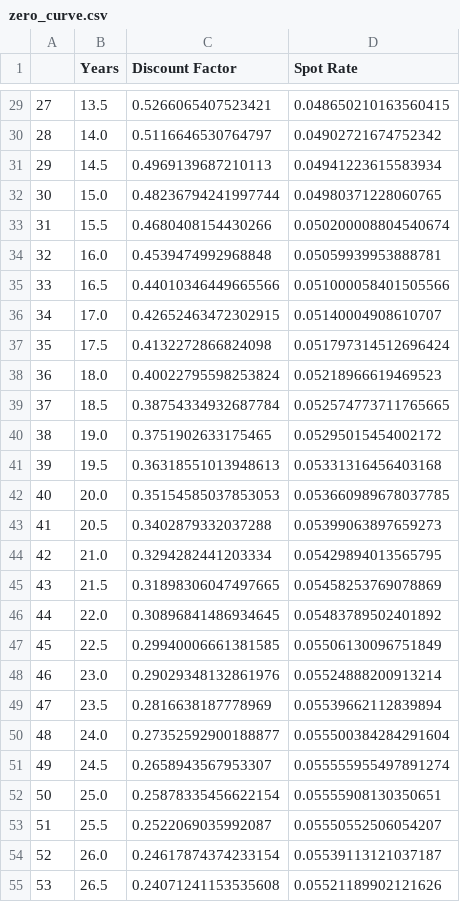
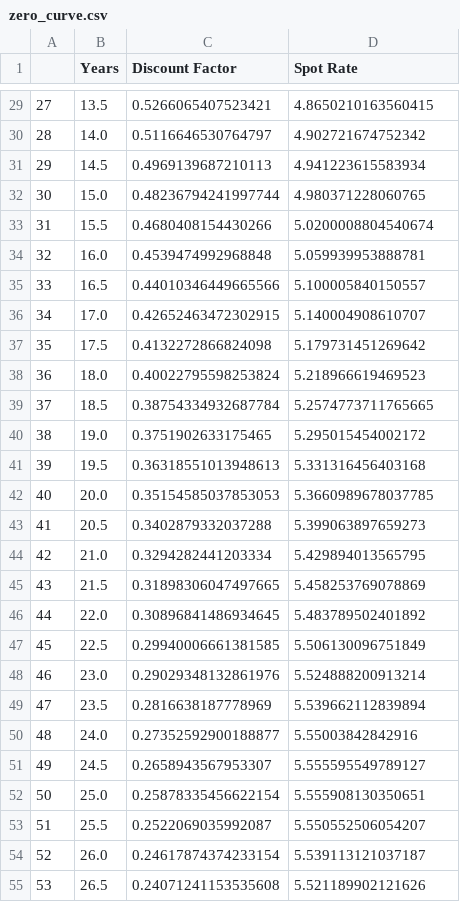
Before and after one commit to gy623/Interest-Rate-Curve-Bootstrapping-and-Stress-Testing, a CSV file: data/zero_curve.csv, drawn as a sheet; only a part is shown, gaps mark what is left out; the diff covers the shown part only.

```diff
--- a/data/zero_curve.csv
+++ b/data/zero_curve.csv
@@ -29,27 +29,27 @@
-27,13.5,0.5266065407523421,0.048650210163560415
-28,14.0,0.5116646530764797,0.04902721674752342
-29,14.5,0.4969139687210113,0.04941223615583934
-30,15.0,0.48236794241997744,0.04980371228060765
-31,15.5,0.4680408154430266,0.050200008804540674
-32,16.0,0.4539474992968848,0.05059939953888781
-33,16.5,0.44010346449665566,0.051000058401505566
-34,17.0,0.42652463472302915,0.05140004908610707
-35,17.5,0.4132272866824098,0.051797314512696424
-36,18.0,0.40022795598253824,0.05218966619469523
-37,18.5,0.38754334932687784,0.052574773711765665
-38,19.0,0.3751902633175465,0.05295015454002172
-39,19.5,0.36318551013948613,0.05331316456403168
-40,20.0,0.35154585037853053,0.053660989678037785
-41,20.5,0.3402879332037288,0.05399063897659273
-42,21.0,0.3294282441203334,0.05429894013565795
-43,21.5,0.31898306047497665,0.05458253769078869
-44,22.0,0.30896841486934645,0.05483789502401892
-45,22.5,0.29940006661381585,0.05506130096751849
-46,23.0,0.29029348132861976,0.05524888200913214
-47,23.5,0.2816638187778969,0.05539662112839894
-48,24.0,0.27352592900188877,0.055500384284291604
-49,24.5,0.2658943567953307,0.055555955497891274
-50,25.0,0.25878335456622154,0.05555908130350651
-51,25.5,0.2522069035992087,0.05550552506054207
-52,26.0,0.24617874374233154,0.05539113121037187
-53,26.5,0.24071241153535608,0.05521189902121626
+27,13.5,0.5266065407523421,4.8650210163560415
+28,14.0,0.5116646530764797,4.902721674752342
+29,14.5,0.4969139687210113,4.941223615583934
+30,15.0,0.48236794241997744,4.980371228060765
+31,15.5,0.4680408154430266,5.0200008804540674
+32,16.0,0.4539474992968848,5.059939953888781
+33,16.5,0.44010346449665566,5.100005840150557
+34,17.0,0.42652463472302915,5.140004908610707
+35,17.5,0.4132272866824098,5.179731451269642
+36,18.0,0.40022795598253824,5.218966619469523
+37,18.5,0.38754334932687784,5.2574773711765665
+38,19.0,0.3751902633175465,5.295015454002172
+39,19.5,0.36318551013948613,5.331316456403168
+40,20.0,0.35154585037853053,5.3660989678037785
+41,20.5,0.3402879332037288,5.399063897659273
+42,21.0,0.3294282441203334,5.429894013565795
+43,21.5,0.31898306047497665,5.458253769078869
+44,22.0,0.30896841486934645,5.483789502401892
+45,22.5,0.29940006661381585,5.506130096751849
+46,23.0,0.29029348132861976,5.524888200913214
+47,23.5,0.2816638187778969,5.539662112839894
+48,24.0,0.27352592900188877,5.55003842842916
+49,24.5,0.2658943567953307,5.555595549789127
+50,25.0,0.25878335456622154,5.555908130350651
+51,25.5,0.2522069035992087,5.550552506054207
+52,26.0,0.24617874374233154,5.539113121037187
+53,26.5,0.24071241153535608,5.521189902121626
```
Also changed, not shown: 34 edited cells elsewhere in this file, 6 other files.
